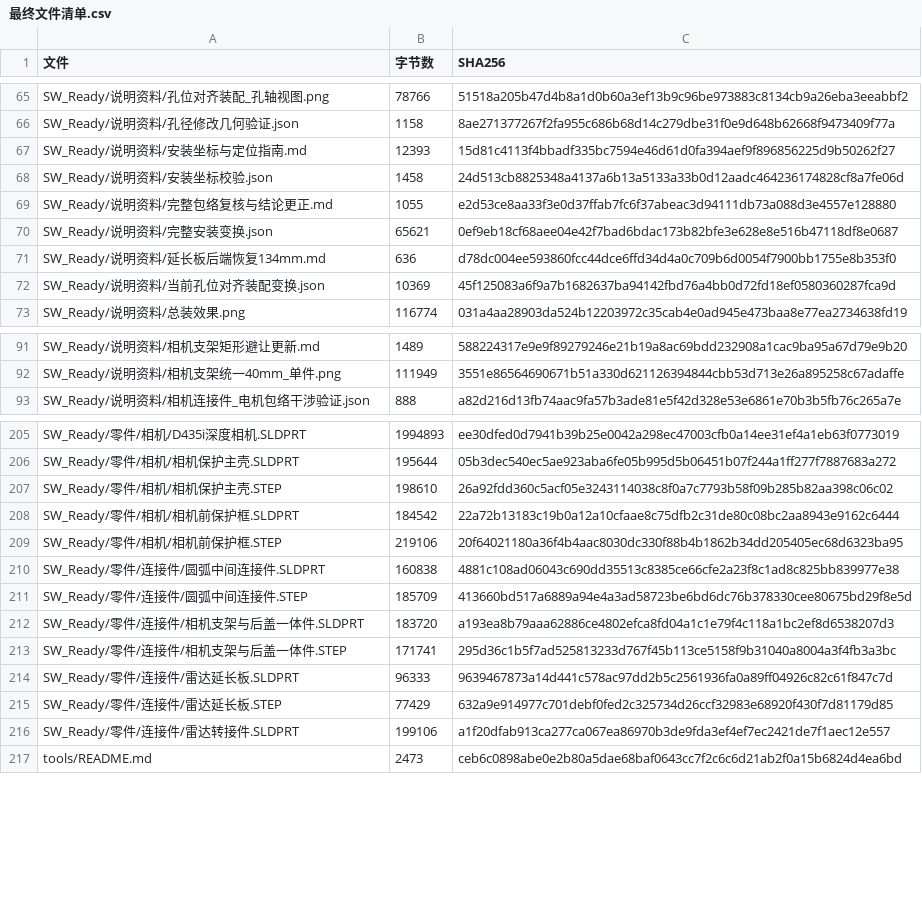
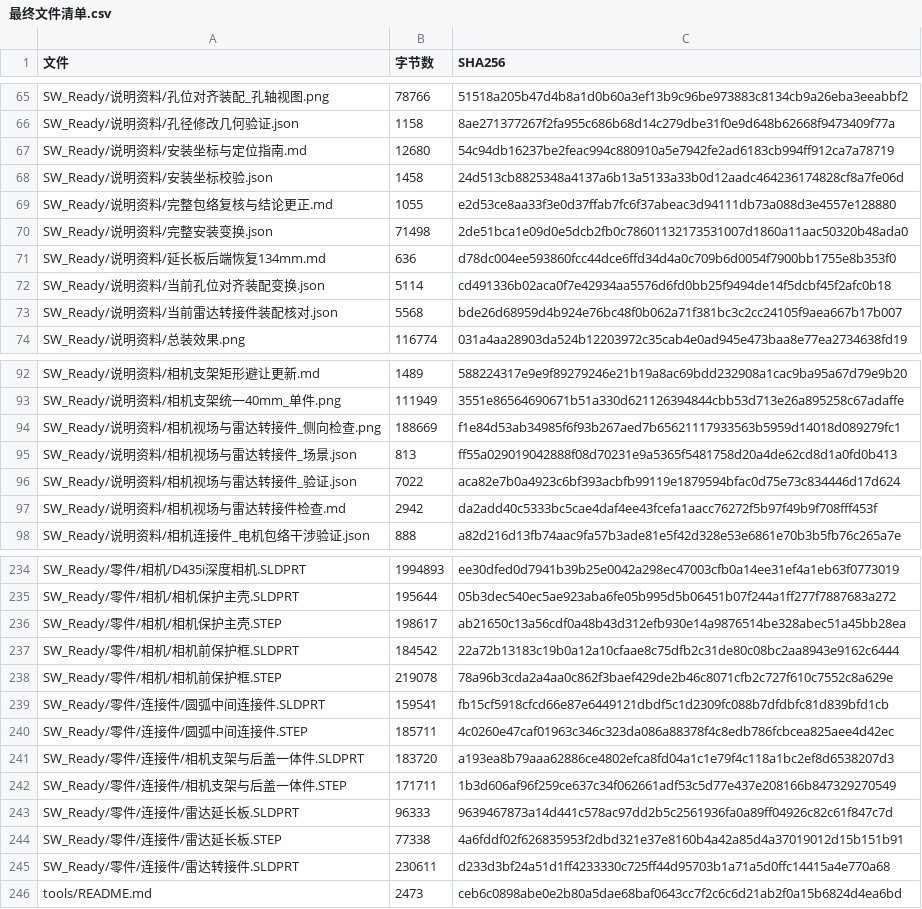
Before and after one commit to wang-xi683/go2_hardware_design, a CSV file: SW_Ready/说明资料/最终文件清单.csv, drawn as a sheet; only a part is shown, gaps mark what is left out; the diff covers the shown part only.

```diff
--- a/SW_Ready/说明资料/最终文件清单.csv
+++ b/SW_Ready/说明资料/最终文件清单.csv
@@ -66,8 +66,9 @@
 "SW_Ready/说明资料/孔径修改几何验证.json","1158","8ae271377267f2fa955c686b68d14c279dbe31f0e9d648b62668f9473409f77a"
-"SW_Ready/说明资料/安装坐标与定位指南.md","12393","15d81c4113f4bbadf335bc7594e46d61d0fa394aef9f896856225d9b50262f27"
+"SW_Ready/说明资料/安装坐标与定位指南.md","12680","54c94db16237be2feac994c880910a5e7942fe2ad6183cb994ff912ca7a78719"
 "SW_Ready/说明资料/安装坐标校验.json","1458","24d513cb8825348a4137a6b13a5133a33b0d12aadc464236174828cf8a7fe06d"
 "SW_Ready/说明资料/完整包络复核与结论更正.md","1055","e2d53ce8aa33f3e0d37ffab7fc6f37abeac3d94111db73a088d3e4557e128880"
-"SW_Ready/说明资料/完整安装变换.json","65621","0ef9eb18cf68aee04e42f7bad6bdac173b82bfe3e628e8e516b47118df8e0687"
+"SW_Ready/说明资料/完整安装变换.json","71498","2de51bca1e09d0e5dcb2fb0c78601132173531007d1860a11aac50320b48ada0"
 "SW_Ready/说明资料/延长板后端恢复134mm.md","636","d78dc004ee593860fcc44dce6ffd34d4a0c709b6d0054f7900bb1755e8b353f0"
-"SW_Ready/说明资料/当前孔位对齐装配变换.json","10369","45f125083a6f9a7b1682637ba94142fbd76a4bb0d72fd18ef0580360287fca9d"
+"SW_Ready/说明资料/当前孔位对齐装配变换.json","5114","cd491336b02aca0f7e42934aa5576d6fd0bb25f9494de14f5dcbf45f2afc0b18"
+"SW_Ready/说明资料/当前雷达转接件装配核对.json","5568","bde26d68959d4b924e76bc48f0b062a71f381bc3c2cc24105f9aea667b17b007"
 "SW_Ready/说明资料/总装效果.png","116774","031a4aa28903da524b12203972c35cab4e0ad945e473baa8e77ea2734638fd19"
@@ -92,2 +93,6 @@
 "SW_Ready/说明资料/相机支架统一40mm_单件.png","111949","3551e86564690671b51a330d621126394844cbb53d713e26a895258c67adaffe"
+"SW_Ready/说明资料/相机视场与雷达转接件_侧向检查.png","188669","f1e84d53ab34985f6f93b267aed7b65621117933563b5959d14018d089279fc1"
+"SW_Ready/说明资料/相机视场与雷达转接件_场景.json","813","ff55a029019042888f08d70231e9a5365f5481758d20a4de62cd8d1a0fd0b413"
+"SW_Ready/说明资料/相机视场与雷达转接件_验证.json","7022","aca82e7b0a4923c6bf393acbfb99119e1879594bfac0d75e73c834446d17d624"
+"SW_Ready/说明资料/相机视场与雷达转接件检查.md","2942","da2add40c5333bc5cae4daf4ee43fcefa1aacc76272f5b97f49b9f708fff453f"
 "SW_Ready/说明资料/相机连接件_电机包络干涉验证.json","888","a82d216d13fb74aac9fa57b3ade81e5f42d328e53e6861e70b3b5fb76c265a7e"
@@ -206,12 +235,12 @@
 "SW_Ready/零件/相机/相机保护主壳.SLDPRT","195644","05b3dec540ec5ae923aba6fe05b995d5b06451b07f244a1ff277f7887683a272"
-"SW_Ready/零件/相机/相机保护主壳.STEP","198610","26a92fdd360c5acf05e3243114038c8f0a7c7793b58f09b285b82aa398c06c02"
+"SW_Ready/零件/相机/相机保护主壳.STEP","198617","ab21650c13a56cdf0a48b43d312efb930e14a9876514be328abec51a45bb28ea"
 "SW_Ready/零件/相机/相机前保护框.SLDPRT","184542","22a72b13183c19b0a12a10cfaae8c75dfb2c31de80c08bc2aa8943e9162c6444"
-"SW_Ready/零件/相机/相机前保护框.STEP","219106","20f64021180a36f4b4aac8030dc330f88b4b1862b34dd205405ec68d6323ba95"
-"SW_Ready/零件/连接件/圆弧中间连接件.SLDPRT","160838","4881c108ad06043c690dd35513c8385ce66cfe2a23f8c1ad8c825bb839977e38"
-"SW_Ready/零件/连接件/圆弧中间连接件.STEP","185709","413660bd517a6889a94e4a3ad58723be6bd6dc76b378330cee80675bd29f8e5d"
+"SW_Ready/零件/相机/相机前保护框.STEP","219078","78a96b3cda2a4aa0c862f3baef429de2b46c8071cfb2c727f610c7552c8a629e"
+"SW_Ready/零件/连接件/圆弧中间连接件.SLDPRT","159541","fb15cf5918cfcd66e87e6449121dbdf5c1d2309fc088b7dfdbfc81d839bfd1cb"
+"SW_Ready/零件/连接件/圆弧中间连接件.STEP","185711","4c0260e47caf01963c346c323da086a88378f4c8edb786fcbcea825aee4d42ec"
 "SW_Ready/零件/连接件/相机支架与后盖一体件.SLDPRT","183720","a193ea8b79aaa62886ce4802efca8fd04a1c1e79f4c118a1bc2ef8d6538207d3"
-"SW_Ready/零件/连接件/相机支架与后盖一体件.STEP","171741","295d36c1b5f7ad525813233d767f45b113ce5158f9b31040a8004a3f4fb3a3bc"
+"SW_Ready/零件/连接件/相机支架与后盖一体件.STEP","171711","1b3d606af96f259ce637c34f062661adf53c5d77e437e208166b847329270549"
 "SW_Ready/零件/连接件/雷达延长板.SLDPRT","96333","9639467873a14d441c578ac97dd2b5c2561936fa0a89ff04926c82c61f847c7d"
-"SW_Ready/零件/连接件/雷达延长板.STEP","77429","632a9e914977c701debf0fed2c325734d26ccf32983e68920f430f7d81179d85"
-"SW_Ready/零件/连接件/雷达转接件.SLDPRT","199106","a1f20dfab913ca277ca067ea86970b3de9fda3ef4ef7ec2421de7f1aec12e557"
+"SW_Ready/零件/连接件/雷达延长板.STEP","77338","4a6fddf02f626835953f2dbd321e37e8160b4a42a85d4a37019012d15b151b91"
+"SW_Ready/零件/连接件/雷达转接件.SLDPRT","230611","d233d3bf24a51d1ff4233330c725ff44d95703b1a71a5d0ffc14415a4e770a68"
 "tools/README.md","2473","ceb6c0898abe0e2b80a5dae68baf0643cc7f2c6c6d21ab2f0a15b6824d4ea6bd"
```
Also changed, not shown: 24 added rows and 34 edited cells elsewhere in this file.
